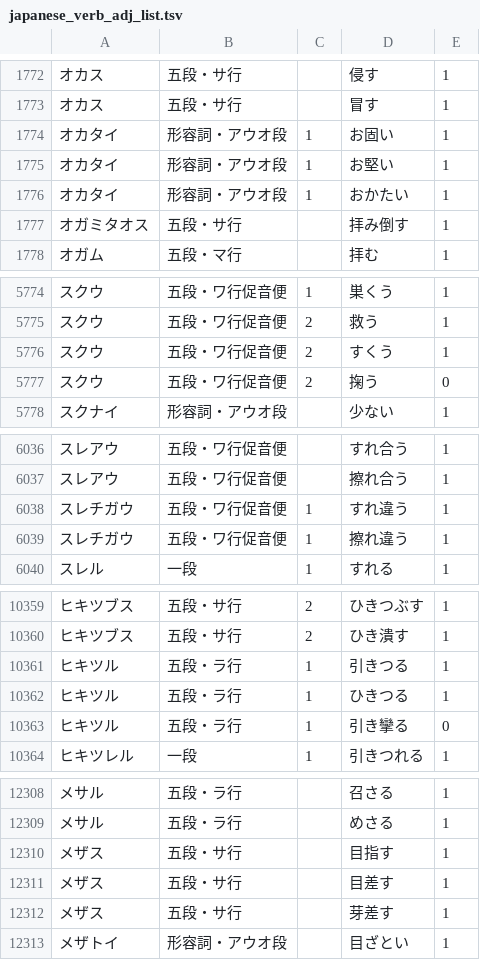
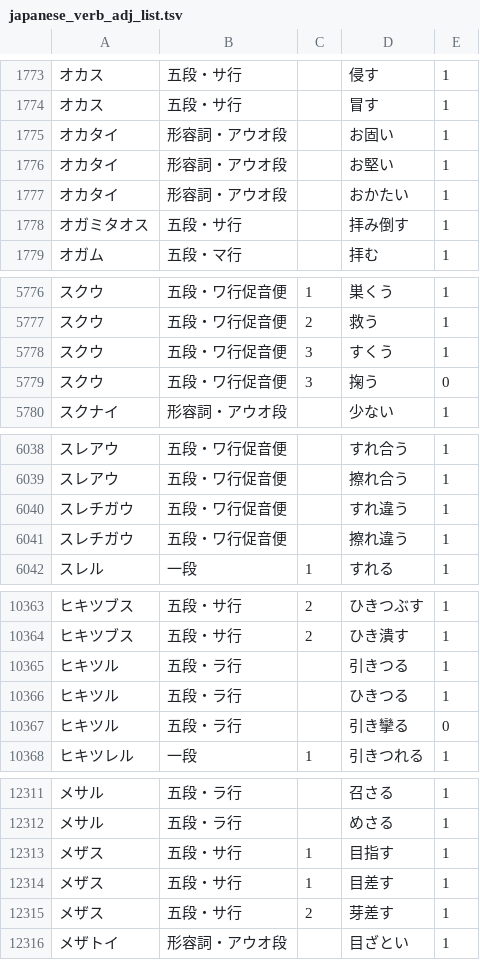
Before and after one commit to hiroshi-manabe/japanese_verb_adj_list, a TSV file: japanese_verb_adj_list.tsv, drawn as a sheet; only a part is shown, gaps mark what is left out; the diff covers the shown part only.

```diff
--- a/japanese_verb_adj_list.tsv
+++ b/japanese_verb_adj_list.tsv
@@ -1773,5 +1774,5 @@
 オカス	五段・サ行		冒す	1
-オカタイ	形容詞・アウオ段	1	お固い	1
-オカタイ	形容詞・アウオ段	1	お堅い	1
-オカタイ	形容詞・アウオ段	1	おかたい	1
+オカタイ	形容詞・アウオ段		お固い	1
+オカタイ	形容詞・アウオ段		お堅い	1
+オカタイ	形容詞・アウオ段		おかたい	1
 オガミタオス	五段・サ行		拝み倒す	1
@@ -5775,4 +5777,4 @@
 スクウ	五段・ワ行促音便	2	救う	1
-スクウ	五段・ワ行促音便	2	すくう	1
-スクウ	五段・ワ行促音便	2	掬う	0
+スクウ	五段・ワ行促音便	3	すくう	1
+スクウ	五段・ワ行促音便	3	掬う	0
 スクナイ	形容詞・アウオ段		少ない	1
@@ -6037,4 +6039,4 @@
 スレアウ	五段・ワ行促音便		擦れ合う	1
-スレチガウ	五段・ワ行促音便	1	すれ違う	1
-スレチガウ	五段・ワ行促音便	1	擦れ違う	1
+スレチガウ	五段・ワ行促音便		すれ違う	1
+スレチガウ	五段・ワ行促音便		擦れ違う	1
 スレル	一段	1	すれる	1
@@ -10360,5 +10364,5 @@
 ヒキツブス	五段・サ行	2	ひき潰す	1
-ヒキツル	五段・ラ行	1	引きつる	1
-ヒキツル	五段・ラ行	1	ひきつる	1
-ヒキツル	五段・ラ行	1	引き攣る	0
+ヒキツル	五段・ラ行		引きつる	1
+ヒキツル	五段・ラ行		ひきつる	1
+ヒキツル	五段・ラ行		引き攣る	0
 ヒキツレル	一段	1	引きつれる	1
@@ -12309,5 +12312,5 @@
 メサル	五段・ラ行		めさる	1
-メザス	五段・サ行		目指す	1
-メザス	五段・サ行		目差す	1
-メザス	五段・サ行		芽差す	1
+メザス	五段・サ行	1	目指す	1
+メザス	五段・サ行	1	目差す	1
+メザス	五段・サ行	2	芽差す	1
 メザトイ	形容詞・アウオ段		目ざとい	1
```
Also changed, not shown: 4 added rows, 1 removed row and 26 edited cells elsewhere in this file.
